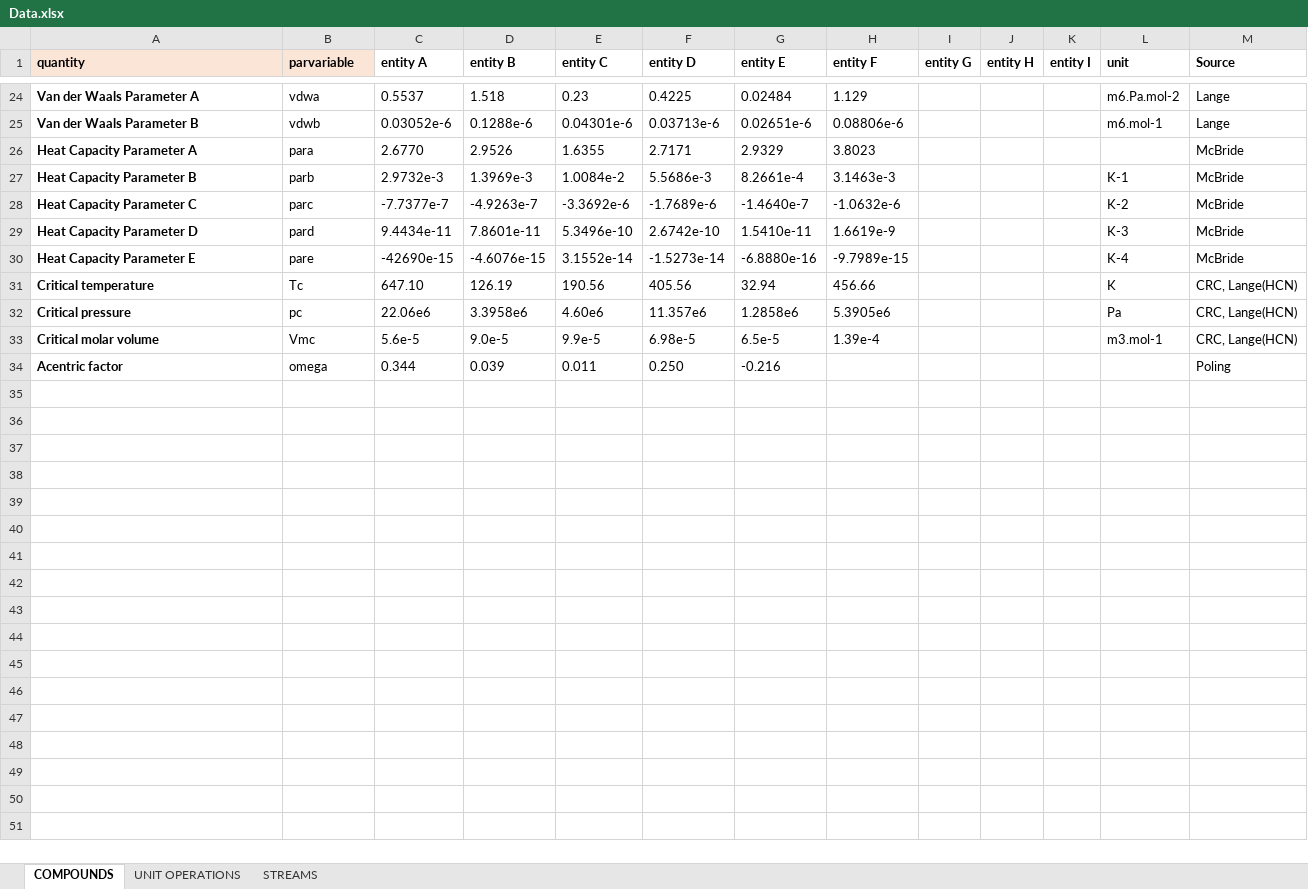
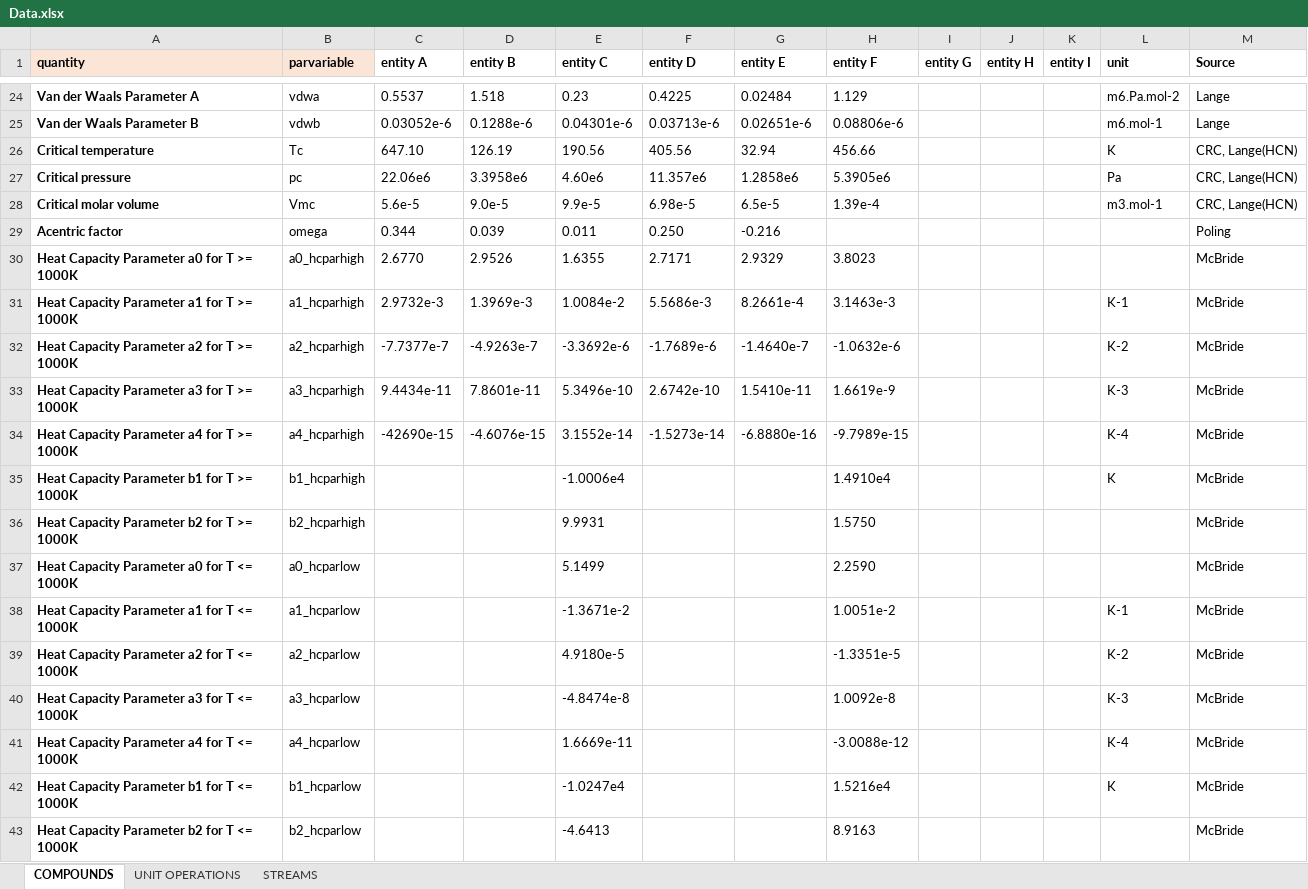
Before and after one commit to triceert/CS, an Excel workbook: MatlabWD/Data.xlsx, sheet COMPOUNDS, drawn as a sheet; only a part is shown, gaps mark what is left out; values as stored, in another font and other column widths than the file's, no borders; removed rows and columns are numbered as before the commit, all else as after; the diff names each change by its address in the sheet, - before the commit and + after, or states it on an @@ line.

Commit message:
Erste Sachen addiert

```diff
--- a/MatlabWD/Data.xlsx (sheet COMPOUNDS)
+++ b/MatlabWD/Data.xlsx (sheet COMPOUNDS)
-row 26: Heat Capacity Parameter A | para | 2.6770 | 2.9526 | 1.6355 | 2.7171 | 2.9329 | 3.8023 |  |  |  |  | McBride
-row 27: Heat Capacity Parameter B | parb | 2.9732e-3 | 1.3969e-3 | 1.0084e-2 | 5.5686e-3 | 8.2661e-4 | 3.1463e-3 |  |  |  | K-1 | McBride
-row 28: Heat Capacity Parameter C | parc | -7.7377e-7 | -4.9263e-7 | -3.3692e-6 | -1.7689e-6 | -1.4640e-7 | -1.0632e-6 |  |  |  | K-2 | McBride
-row 29: Heat Capacity Parameter D | pard | 9.4434e-11 | 7.8601e-11 | 5.3496e-10 | 2.6742e-10 | 1.5410e-11 | 1.6619e-9 |  |  |  | K-3 | McBride
-row 30: Heat Capacity Parameter E | pare | -42690e-15 | -4.6076e-15 | 3.1552e-14 | -1.5273e-14 | -6.8880e-16 | -9.7989e-15 |  |  |  | K-4 | McBride
+row 30: Heat Capacity Parameter a0 for T >= 1000K | a0_hcparhigh | 2.6770 | 2.9526 | 1.6355 | 2.7171 | 2.9329 | 3.8023 |  |  |  |  | McBride
+row 31: Heat Capacity Parameter a1 for T >= 1000K | a1_hcparhigh | 2.9732e-3 | 1.3969e-3 | 1.0084e-2 | 5.5686e-3 | 8.2661e-4 | 3.1463e-3 |  |  |  | K-1 | McBride
+row 32: Heat Capacity Parameter a2 for T >= 1000K | a2_hcparhigh | -7.7377e-7 | -4.9263e-7 | -3.3692e-6 | -1.7689e-6 | -1.4640e-7 | -1.0632e-6 |  |  |  | K-2 | McBride
+row 33: Heat Capacity Parameter a3 for T >= 1000K | a3_hcparhigh | 9.4434e-11 | 7.8601e-11 | 5.3496e-10 | 2.6742e-10 | 1.5410e-11 | 1.6619e-9 |  |  |  | K-3 | McBride
+row 34: Heat Capacity Parameter a4 for T >= 1000K | a4_hcparhigh | -42690e-15 | -4.6076e-15 | 3.1552e-14 | -1.5273e-14 | -6.8880e-16 | -9.7989e-15 |  |  |  | K-4 | McBride
+row 35: Heat Capacity Parameter b1 for T >= 1000K | b1_hcparhigh |  |  | -1.0006e4 |  |  | 1.4910e4 |  |  |  | K | McBride
+row 36: Heat Capacity Parameter b2 for T >= 1000K | b2_hcparhigh |  |  | 9.9931 |  |  | 1.5750 |  |  |  |  | McBride
+row 37: Heat Capacity Parameter a0 for T <= 1000K | a0_hcparlow |  |  | 5.1499 |  |  | 2.2590 |  |  |  |  | McBride
+row 38: Heat Capacity Parameter a1 for T <= 1000K | a1_hcparlow |  |  | -1.3671e-2 |  |  | 1.0051e-2 |  |  |  | K-1 | McBride
+row 39: Heat Capacity Parameter a2 for T <= 1000K | a2_hcparlow |  |  | 4.9180e-5 |  |  | -1.3351e-5 |  |  |  | K-2 | McBride
+row 40: Heat Capacity Parameter a3 for T <= 1000K | a3_hcparlow |  |  | -4.8474e-8 |  |  | 1.0092e-8 |  |  |  | K-3 | McBride
+row 41: Heat Capacity Parameter a4 for T <= 1000K | a4_hcparlow |  |  | 1.6669e-11 |  |  | -3.0088e-12 |  |  |  | K-4 | McBride
+row 42: Heat Capacity Parameter b1 for T <= 1000K | b1_hcparlow |  |  | -1.0247e4 |  |  | 1.5216e4 |  |  |  | K | McBride
+row 43: Heat Capacity Parameter b2 for T <= 1000K | b2_hcparlow |  |  | -4.6413 |  |  | 8.9163 |  |  |  |  | McBride
```
